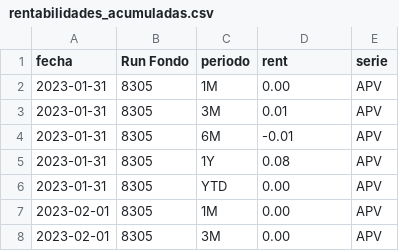
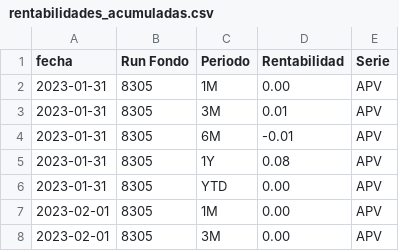
Before and after one commit to CharollMBZ/PInnovators, a CSV file: uploads/rentabilidades_acumuladas.csv, drawn as a sheet; only a part is shown.

```diff
--- a/uploads/rentabilidades_acumuladas.csv
+++ b/uploads/rentabilidades_acumuladas.csv
@@ -1,2 +1,2 @@
-"fecha";"Run Fondo";"periodo";"rent";"serie"
+"fecha";"Run Fondo";"Periodo";"Rentabilidad";"Serie"
 2023-01-31;"8305";"1M";0.00;APV
```
Also changed, not shown: uploads/detalle_fondo.csv, uploads/series.csv, 1 other file.
